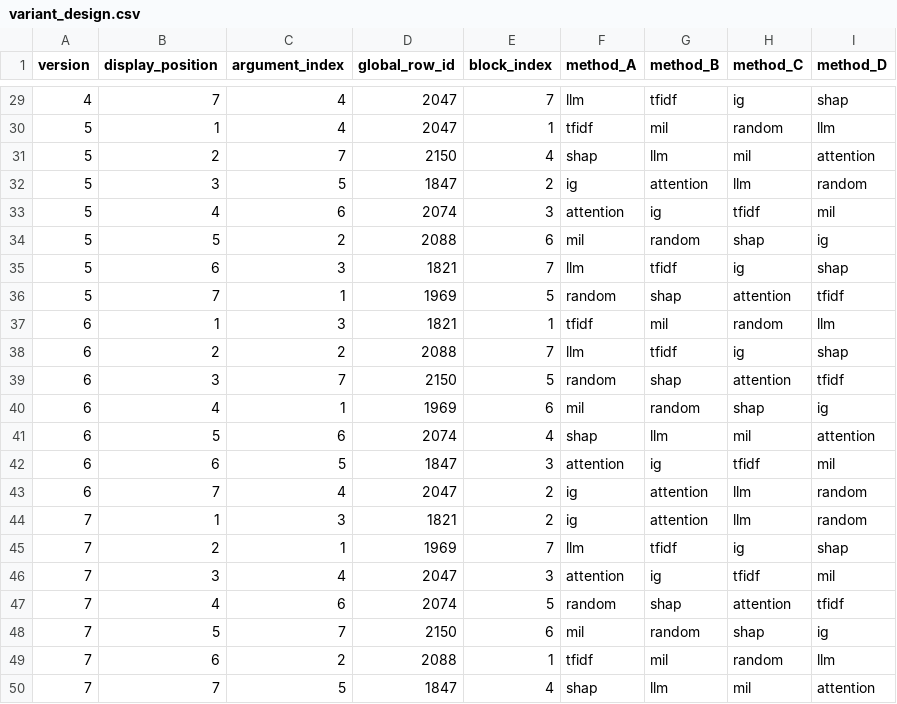
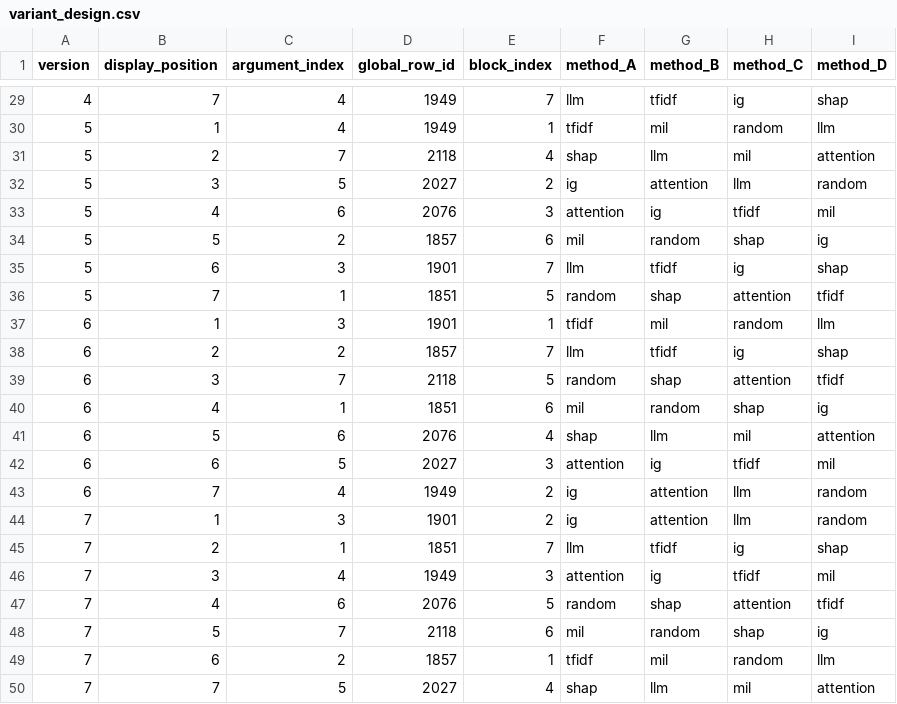
Before and after one commit to Karbs08/Localizing-Inappropriateness-in-Arguments, a CSV file: human_study/survey_output/variant_design.csv, drawn as a sheet; only a part is shown, gaps mark what is left out; the diff covers the shown part only.

```diff
--- a/human_study/survey_output/variant_design.csv
+++ b/human_study/survey_output/variant_design.csv
@@ -29,22 +29,22 @@ version,display_position,argument_index,global_row_id,block_index,method_A,metho
-4,7,4,2047,7,llm,tfidf,ig,shap
-5,1,4,2047,1,tfidf,mil,random,llm
-5,2,7,2150,4,shap,llm,mil,attention
-5,3,5,1847,2,ig,attention,llm,random
-5,4,6,2074,3,attention,ig,tfidf,mil
-5,5,2,2088,6,mil,random,shap,ig
-5,6,3,1821,7,llm,tfidf,ig,shap
-5,7,1,1969,5,random,shap,attention,tfidf
-6,1,3,1821,1,tfidf,mil,random,llm
-6,2,2,2088,7,llm,tfidf,ig,shap
-6,3,7,2150,5,random,shap,attention,tfidf
-6,4,1,1969,6,mil,random,shap,ig
-6,5,6,2074,4,shap,llm,mil,attention
-6,6,5,1847,3,attention,ig,tfidf,mil
-6,7,4,2047,2,ig,attention,llm,random
-7,1,3,1821,2,ig,attention,llm,random
-7,2,1,1969,7,llm,tfidf,ig,shap
-7,3,4,2047,3,attention,ig,tfidf,mil
-7,4,6,2074,5,random,shap,attention,tfidf
-7,5,7,2150,6,mil,random,shap,ig
-7,6,2,2088,1,tfidf,mil,random,llm
-7,7,5,1847,4,shap,llm,mil,attention
+4,7,4,1949,7,llm,tfidf,ig,shap
+5,1,4,1949,1,tfidf,mil,random,llm
+5,2,7,2118,4,shap,llm,mil,attention
+5,3,5,2027,2,ig,attention,llm,random
+5,4,6,2076,3,attention,ig,tfidf,mil
+5,5,2,1857,6,mil,random,shap,ig
+5,6,3,1901,7,llm,tfidf,ig,shap
+5,7,1,1851,5,random,shap,attention,tfidf
+6,1,3,1901,1,tfidf,mil,random,llm
+6,2,2,1857,7,llm,tfidf,ig,shap
+6,3,7,2118,5,random,shap,attention,tfidf
+6,4,1,1851,6,mil,random,shap,ig
+6,5,6,2076,4,shap,llm,mil,attention
+6,6,5,2027,3,attention,ig,tfidf,mil
+6,7,4,1949,2,ig,attention,llm,random
+7,1,3,1901,2,ig,attention,llm,random
+7,2,1,1851,7,llm,tfidf,ig,shap
+7,3,4,1949,3,attention,ig,tfidf,mil
+7,4,6,2076,5,random,shap,attention,tfidf
+7,5,7,2118,6,mil,random,shap,ig
+7,6,2,1857,1,tfidf,mil,random,llm
+7,7,5,2027,4,shap,llm,mil,attention
```
Also changed, not shown: 27 edited cells elsewhere in this file, human_study/survey_output/question_mapping.csv, human_study/survey_output/selected_arguments.csv, 4 other files.
